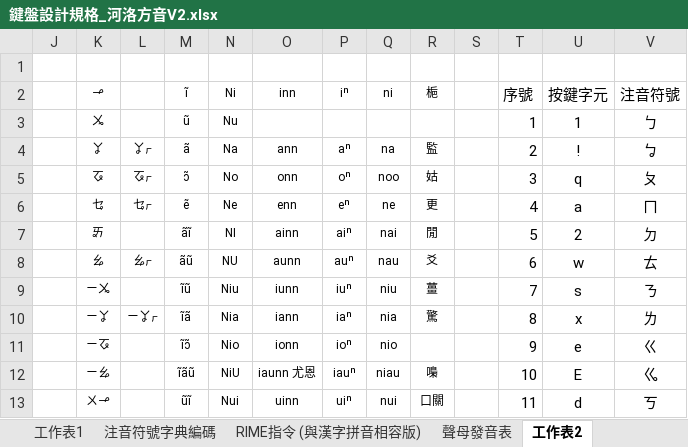
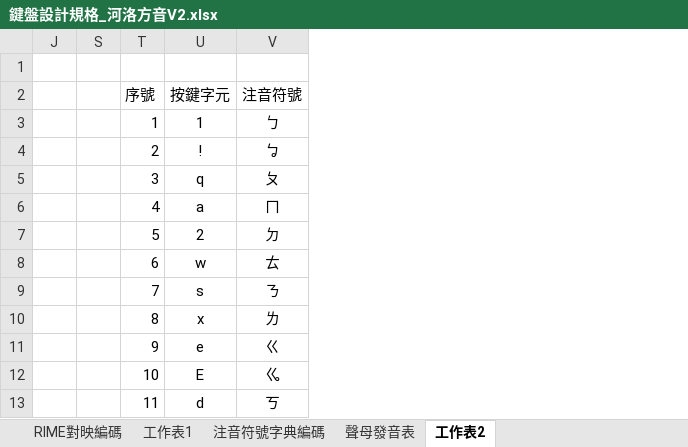
Before and after one commit to AlanJui/rime-tlpa, an Excel workbook: docs/鍵盤設計規格_河洛方音V2.xlsx, sheet 工作表2, drawn as a sheet; only a part is shown; values as stored, in another font and other column widths than the file's, no borders; the diff names each change by its address in the sheet, - before the commit and + after, or states it on an @@ line.

```diff
--- a/docs/鍵盤設計規格_河洛方音V2.xlsx (sheet 工作表2)
+++ b/docs/鍵盤設計規格_河洛方音V2.xlsx (sheet 工作表2)
@@ sheet tab hidden: RIME指令 (與漢字拼音相容版) @@
@@ column K (ㆪ) hidden, rows 3-13: ㆫ | ㆩ | ㆧ | ㆥ | ㆮ | ㆯ | ㄧㆫ | ㄧㆩ | ㄧㆧ | ㄧㆯ | ㄨㆪ @@
@@ column L hidden, rows 4-10: ㆩㆷ | ㆧㆷ | ㆥㆷ |  | ㆯㆷ |  | ㄧㆩㆷ @@
@@ column M (ĩ) hidden, rows 3-13: ũ | ã | ɔ̃ | ẽ | ãĩ | ãũ | ĩũ | ĩã | ĩɔ̃ | ĩãũ | ũĩ @@
@@ column N (Ni) hidden, rows 3-13: Nu | Na | No | Ne | NI | NU | Niu | Nia | Nio | NiU | Nui @@
@@ column O (inn) hidden, rows 4-13: ann | onn | enn | ainn | aunn | iunn | iann | ionn | iaunn 尤恩 | uinn @@
@@ column P (iⁿ) hidden, rows 4-13: aⁿ | oⁿ | eⁿ | aiⁿ | auⁿ | iuⁿ | iaⁿ | ioⁿ | iauⁿ | uiⁿ @@
@@ column Q (ni) hidden, rows 4-13: na | noo | ne | nai | nau | niu | nia | nio | niau | nui @@
@@ column R (梔) hidden, rows 4-13: 監 | 姑 | 更 | 閒 | 爻 | 薑 | 驚 |  | 嘄 | 口關 @@
```
Also changed, not shown: sheet RIME對映編碼, other sheet tabs, formulas that keep their value, docs/注音符號設計.xlsx, 2 other files.
